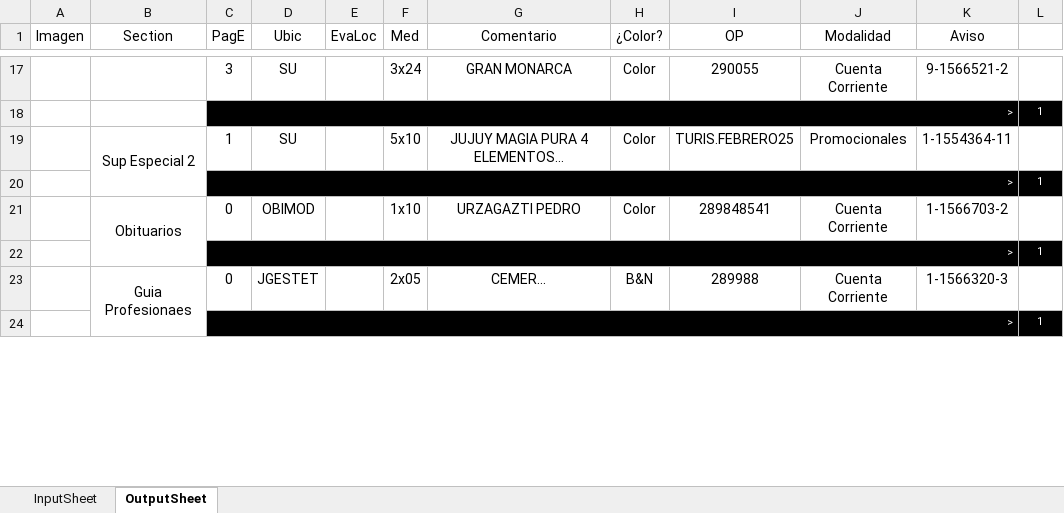
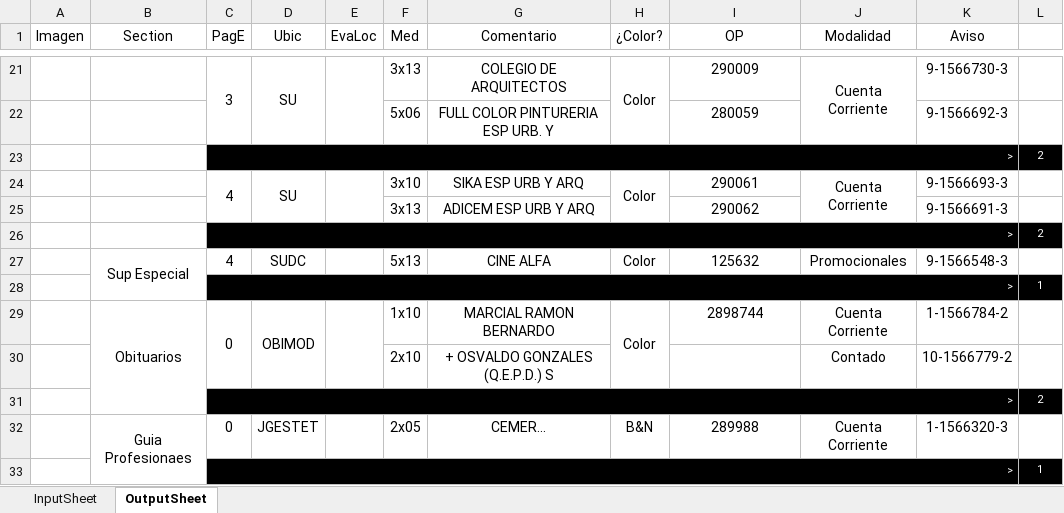
Before and after one commit to zherar7ordoya/msoffice-excel-vba, an Excel workbook: DataAnalyzer.xlsm, sheet OutputSheet, drawn as a sheet; only a part is shown, gaps mark what is left out; values as stored, in another font and other column widths than the file's, no borders; conditional formats not drawn; removed rows and columns are numbered as before the commit, all else as after; the diff covers the shown part only; the diff names each change by its address in the sheet, - before the commit and + after, or states it on an @@ line.

```diff
--- a/DataAnalyzer.xlsm (sheet OutputSheet)
+++ b/DataAnalyzer.xlsm (sheet OutputSheet)
+C21:C22 merged
+D21:D22 merged
+E21:E22 merged
-F21 (Med): 3x24
+F21 (Med): 3x13
-G21 (Comentario): GRAN MONARCA
+G21 (Comentario): COLEGIO DE ARQUITECTOS
+H21:H22 merged
-I21 (OP): 290055
+I21 (OP): 290009
+J21:J22 merged
-K21 (Aviso): 9-1566521-2
+K21 (Aviso): 9-1566730-3
+row 22:  |  |  |  |  | 5x06 | FULL COLOR PINTURERIA ESP URB. Y |  | 280059 |  | 9-1566692-3 | 1
+row 23:  |  | > |  |  |  |  |  |  |  |  | 2
+row 24:  |  | 4 | SU |  | 3x10 | SIKA ESP URB Y ARQ | Color | 290061 | Cuenta Corriente | 9-1566693-3 | 1
+row 25:  |  |  |  |  | 3x13 | ADICEM ESP URB Y ARQ |  | 290062 |  | 9-1566691-3 | 1
+row 26:  |  | > |  |  |  |  |  |  |  |  | 2
+row 27:  | Sup Especial | 4 | SUDC |  | 5x13 | CINE ALFA | Color | 125632 | Promocionales | 9-1566548-3 | 1
-row 19:  | Sup Especial 2 | 1 | SU |  | 5x10 | JUJUY MAGIA PURA 4 ELEMENTOS... | Color | TURIS.FEBRERO25 | Promocionales | 1-1554364-11 | 1
@@ row 20 moved to row 3: > @@
+C29:C30 merged
+D29:D30 merged
+E29:E30 merged
-G29 (Comentario): URZAGAZTI PEDRO
+G29 (Comentario): MARCIAL RAMON BERNARDO
+H29:H30 merged
-I29 (OP): 289848541
+I29 (OP): 2898744
-K29 (Aviso): 1-1566703-2
+K29 (Aviso): 1-1566784-2
@@ row 22 moved to row 12: > @@
+row 30:  |  |  |  |  | 2x10 | + OSVALDO GONZALES (Q.E.P.D.) S |  |  | Contado | 10-1566779-2 | 1
+row 31:  |  | > |  |  |  |  |  |  |  |  | 2
```
Also changed, not shown: 18 added rows, 20 removed rows, 2 moved rows, 48 edited cells and merged cells elsewhere in this sheet, hidden cells.
